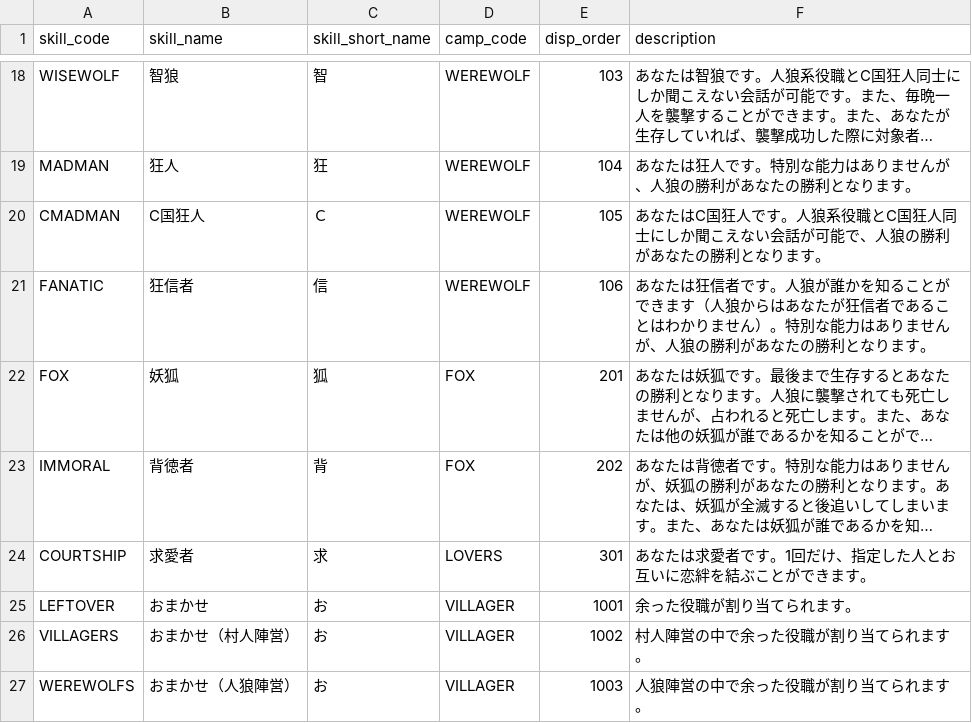
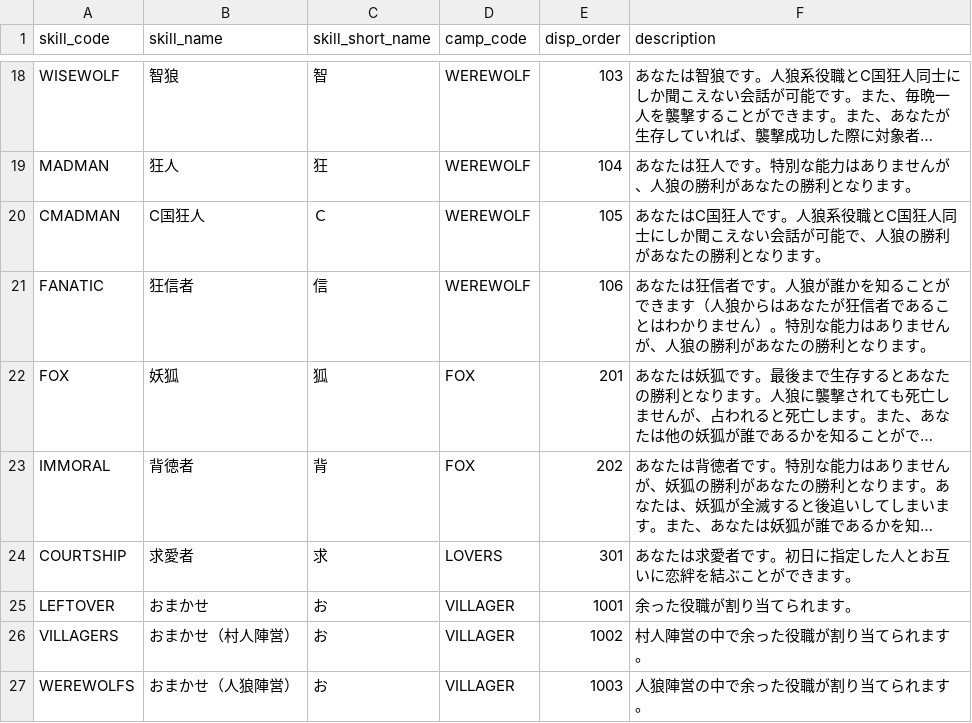
Before and after one commit to h-orito/firewolf-api, a TSV file: dbflute_firewolfdb/playsql/data/common/tsv/UTF-8/04-SKILL.tsv, drawn as a sheet; only a part is shown, gaps mark what is left out; long unchanged cells end in …; the diff names each change by its address in the sheet, - before the commit and + after, or states it on an @@ line.

```diff
--- a/dbflute_firewolfdb/playsql/data/common/tsv/UTF-8/04-SKILL.tsv
+++ b/dbflute_firewolfdb/playsql/data/common/tsv/UTF-8/04-SKILL.tsv
-F24 (description): あなたは求愛者です。1回だけ、指定した人とお互いに恋絆を結ぶことができます。
+F24 (description): あなたは求愛者です。初日に指定した人とお互いに恋絆を結ぶことができます。
```
Also changed, not shown: 2 other files.
